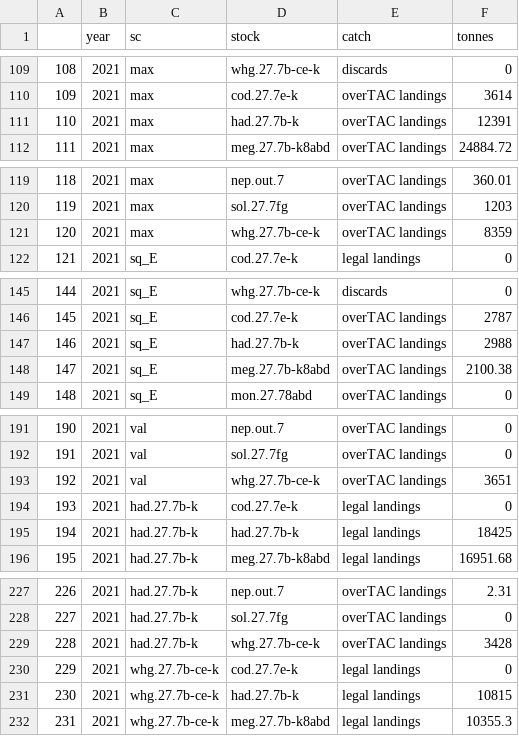
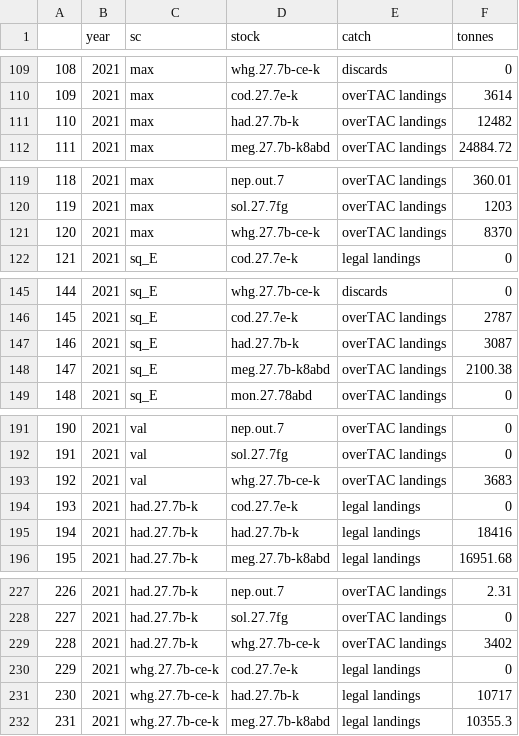
Before and after one commit to ices-eg/wg_WGMIXFISH, a CSV file: CelticSea/2020_CS_MixedFisheriesAdvice/results/04_FCube_Forecasts_Celtic_Sea_2020tier12nepnewLOUsingSAMSkipIntYr_AllCatchDataframe.csv, drawn as a sheet; only a part is shown, gaps mark what is left out; the diff covers the shown part only.

```diff
--- a/CelticSea/2020_CS_MixedFisheriesAdvice/results/04_FCube_Forecasts_Celtic_Sea_2020tier12nepnewLOUsingSAMSkipIntYr_AllCatchDataframe.csv
+++ b/CelticSea/2020_CS_MixedFisheriesAdvice/results/04_FCube_Forecasts_Celtic_Sea_2020tier12nepnewLOUsingSAMSkipIntYr_AllCatchDataframe.csv
@@ -110,3 +110,3 @@
 "109","2021","max","cod.27.7e-k","overTAC landings",3614
-"110","2021","max","had.27.7b-k","overTAC landings",12391
+"110","2021","max","had.27.7b-k","overTAC landings",12482
 "111","2021","max","meg.27.7b-k8abd","overTAC landings",24884.72
@@ -120,3 +120,3 @@
 "119","2021","max","sol.27.7fg","overTAC landings",1203
-"120","2021","max","whg.27.7b-ce-k","overTAC landings",8359
+"120","2021","max","whg.27.7b-ce-k","overTAC landings",8370
 "121","2021","sq_E","cod.27.7e-k","legal landings",0
@@ -146,3 +146,3 @@
 "145","2021","sq_E","cod.27.7e-k","overTAC landings",2787
-"146","2021","sq_E","had.27.7b-k","overTAC landings",2988
+"146","2021","sq_E","had.27.7b-k","overTAC landings",3087
 "147","2021","sq_E","meg.27.7b-k8abd","overTAC landings",2100.38
@@ -192,5 +192,5 @@
 "191","2021","val","sol.27.7fg","overTAC landings",0
-"192","2021","val","whg.27.7b-ce-k","overTAC landings",3651
+"192","2021","val","whg.27.7b-ce-k","overTAC landings",3683
 "193","2021","had.27.7b-k","cod.27.7e-k","legal landings",0
-"194","2021","had.27.7b-k","had.27.7b-k","legal landings",18425
+"194","2021","had.27.7b-k","had.27.7b-k","legal landings",18416
 "195","2021","had.27.7b-k","meg.27.7b-k8abd","legal landings",16951.68
@@ -228,5 +228,5 @@
 "227","2021","had.27.7b-k","sol.27.7fg","overTAC landings",0
-"228","2021","had.27.7b-k","whg.27.7b-ce-k","overTAC landings",3428
+"228","2021","had.27.7b-k","whg.27.7b-ce-k","overTAC landings",3402
 "229","2021","whg.27.7b-ce-k","cod.27.7e-k","legal landings",0
-"230","2021","whg.27.7b-ce-k","had.27.7b-k","legal landings",10815
+"230","2021","whg.27.7b-ce-k","had.27.7b-k","legal landings",10717
 "231","2021","whg.27.7b-ce-k","meg.27.7b-k8abd","legal landings",10355.3
```
Also changed, not shown: 6 edited cells elsewhere in this file, CelticSea/2020_CS_MixedFisheriesAdvice/results/04_FCube_Forecasts_Celtic_Sea_2020_EffortMetier.csv, 49 other files.
